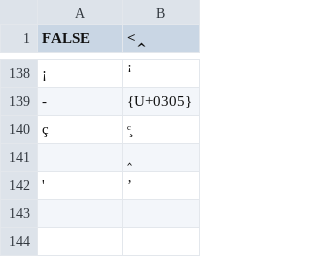
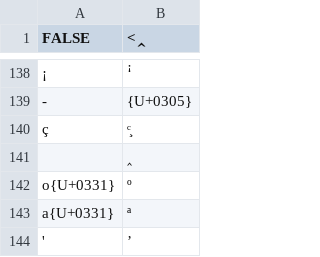
Before and after one commit to ollkorrekt/ahk-layouts, a CSV file: ienne/deadKeys/superscript.csv, drawn as a sheet; only a part is shown, gaps mark what is left out; the diff names each change by its address in the sheet, - before the commit and + after, or states it on an @@ line.

```diff
--- a/ienne/deadKeys/superscript.csv
+++ b/ienne/deadKeys/superscript.csv
+row 142: o{U+0331} | º
+row 143: a{U+0331} | ª
```
Also changed, not shown: ienne/deadKeys/macron.csv, 4 other files.
